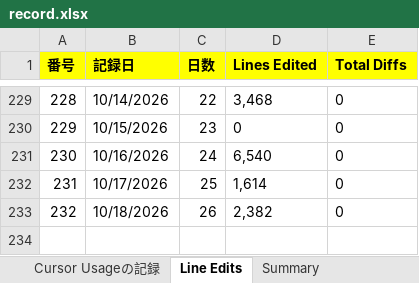
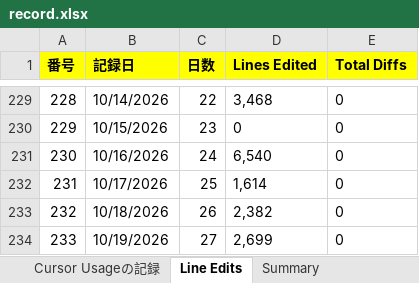
Before and after one commit to KenichiroArai/cursor-usage, an Excel workbook: public/data/record.xlsx, sheet Line Edits, drawn as a sheet; only a part is shown, gaps mark what is left out; values as stored, in another font and other column widths than the file's, no borders; the diff names each change by its address in the sheet, - before the commit and + after, or states it on an @@ line.

```diff
--- a/public/data/record.xlsx (sheet Line Edits)
+++ b/public/data/record.xlsx (sheet Line Edits)
+row 234: 233 | 10/19/2026 | 27 | 2,699 | 0
```
Also changed, not shown: sheet Summary, 2 other files.
